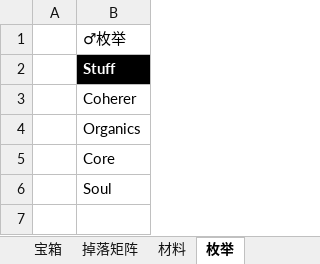
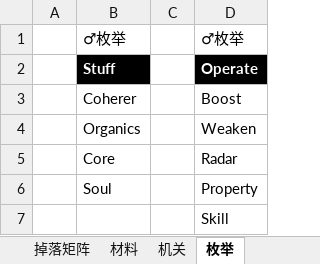
Before and after one commit to Canvastudio/Prometheus, an Excel workbook: Design/原始配置表/补给.xlsm, sheet 枚举, drawn as a sheet; values as stored, in another font and other column widths than the file's, no borders; the diff names each change by its address in the sheet, - before the commit and + after, or states it on an @@ line.

```diff
--- a/Design/原始配置表/补给.xlsm (sheet 枚举)
+++ b/Design/原始配置表/补给.xlsm (sheet 枚举)
+sheet tab: 机关
+column C, empty
+column D, rows 1-6: ♂枚举 | Operate | Boost | Weaken | Radar | Property
+row 7:  |  |  | Skill
```
Also changed, not shown: sheet 补给品, charts or pictures, Design/原始配置表/地图配置.xlsm, 3 other files.
